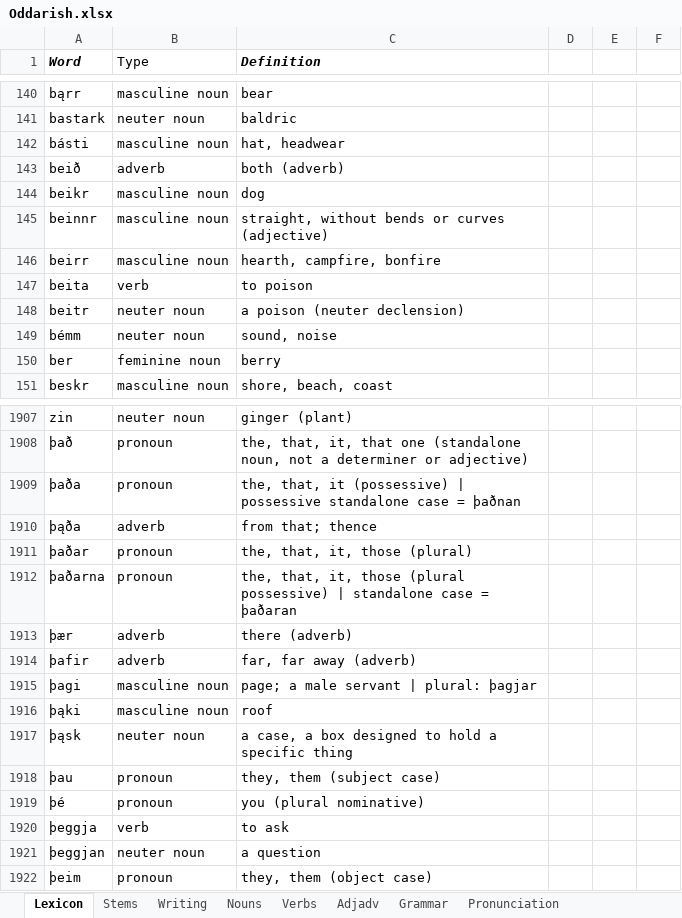
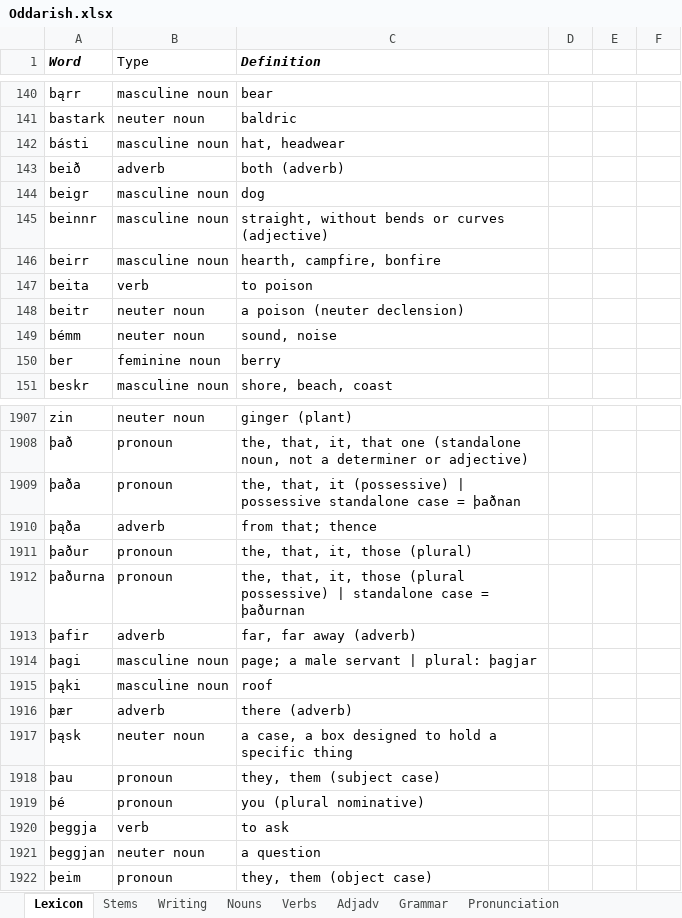
Before and after one commit to Oneo64/Aldraheimr, an Excel workbook: Literature/Languages/Oddarish.xlsx, sheet Lexicon, drawn as a sheet; only a part is shown, gaps mark what is left out; values as stored, in another font and other column widths than the file's, no borders; charts and pictures and table styles not drawn; the diff names each change by its address in the sheet, - before the commit and + after, or states it on an @@ line.

```diff
--- a/Literature/Languages/Oddarish.xlsx (sheet Lexicon)
+++ b/Literature/Languages/Oddarish.xlsx (sheet Lexicon)
-A144 (Word): beikr
+A144 (Word): beigr
-A1911 (Word): þaðar
+A1911 (Word): þaður
-A1912 (Word): þaðarna
+A1912 (Word): þaðurna
-C1912 (Definition): …case = þaðaran
+C1912 (Definition): …case = þaðurnan
@@ row 1913 moved to row 1916: þær @@
```
Also changed, not shown: sheet Nouns, sheet Pronunciation.
